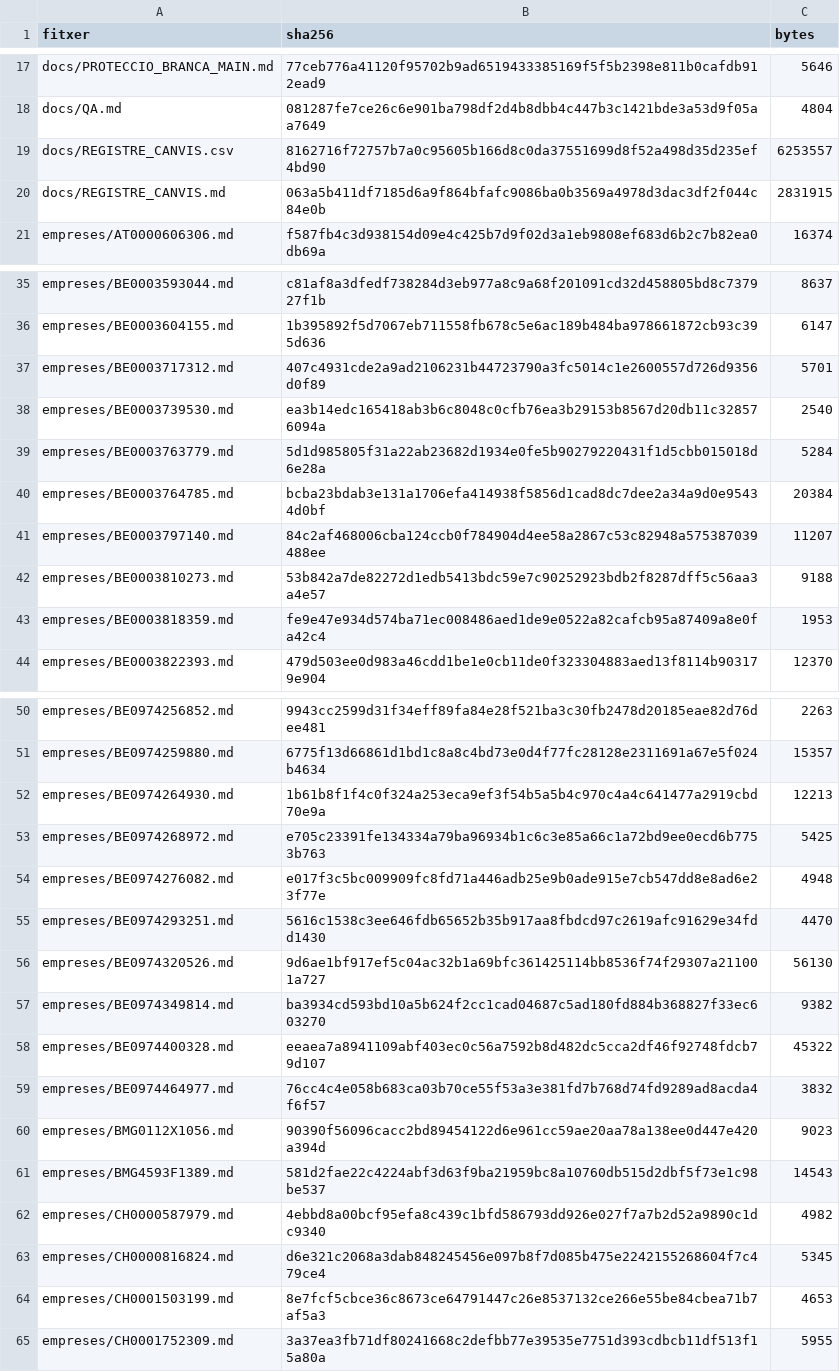
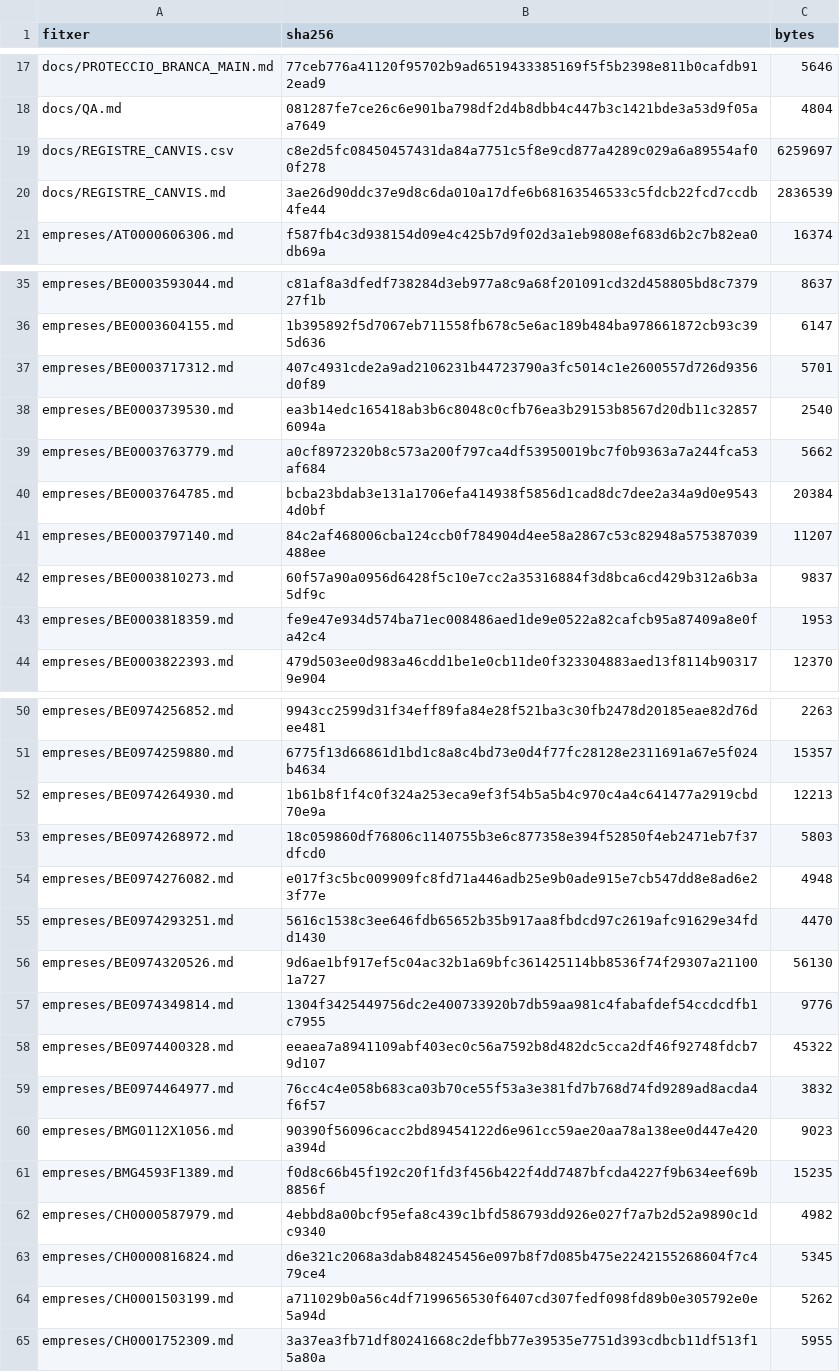
Before and after one commit to jmasoribas-max/base-fundadors-ceo-stoxx600, a CSV file: MANIFEST_SHA256.csv, drawn as a sheet; only a part is shown, gaps mark what is left out; the diff covers the shown part only.

```diff
--- a/MANIFEST_SHA256.csv
+++ b/MANIFEST_SHA256.csv
@@ -18,4 +18,4 @@ docs/PROTECCIO_BRANCA_MAIN.md,77ceb776a41120f95702b9ad6519433385169f5f5b2398e811
 docs/QA.md,081287fe7ce26c6e901ba798df2d4b8dbb4c447b3c1421bde3a53d9f05aa7649,4804
-docs/REGISTRE_CANVIS.csv,8162716f72757b7a0c95605b166d8c0da37551699d8f52a498d35d235ef4bd90,6253557
-docs/REGISTRE_CANVIS.md,063a5b411df7185d6a9f864bfafc9086ba0b3569a4978d3dac3df2f044c84e0b,2831915
+docs/REGISTRE_CANVIS.csv,c8e2d5fc08450457431da84a7751c5f8e9cd877a4289c029a6a89554af00f278,6259697
+docs/REGISTRE_CANVIS.md,3ae26d90ddc37e9d8c6da010a17dfe6b68163546533c5fdcb22fcd7ccdb4fe44,2836539
 empreses/AT0000606306.md,f587fb4c3d938154d09e4c425b7d9f02d3a1eb9808ef683d6b2c7b82ea0db69a,16374
@@ -38,6 +38,6 @@ empreses/BE0003717312.md,407c4931cde2a9ad2106231b44723790a3fc5014c1e2600557d726d
 empreses/BE0003739530.md,ea3b14edc165418ab3b6c8048c0cfb76ea3b29153b8567d20db11c328576094a,2540
-empreses/BE0003763779.md,5d1d985805f31a22ab23682d1934e0fe5b90279220431f1d5cbb015018d6e28a,5284
+empreses/BE0003763779.md,a0cf8972320b8c573a200f797ca4df53950019bc7f0b9363a7a244fca53af684,5662
 empreses/BE0003764785.md,bcba23bdab3e131a1706efa414938f5856d1cad8dc7dee2a34a9d0e95434d0bf,20384
 empreses/BE0003797140.md,84c2af468006cba124ccb0f784904d4ee58a2867c53c82948a575387039488ee,11207
-empreses/BE0003810273.md,53b842a7de82272d1edb5413bdc59e7c90252923bdb2f8287dff5c56aa3a4e57,9188
+empreses/BE0003810273.md,60f57a90a0956d6428f5c10e7cc2a35316884f3d8bca6cd429b312a6b3a5df9c,9837
 empreses/BE0003818359.md,fe9e47e934d574ba71ec008486aed1de9e0522a82cafcb95a87409a8e0fa42c4,1953
@@ -52,3 +52,3 @@ empreses/BE0974259880.md,6775f13d66861d1bd1c8a8c4bd73e0d4f77fc28128e2311691a67e5
 empreses/BE0974264930.md,1b61b8f1f4c0f324a253eca9ef3f54b5a5b4c970c4a4c641477a2919cbd70e9a,12213
-empreses/BE0974268972.md,e705c23391fe134334a79ba96934b1c6c3e85a66c1a72bd9ee0ecd6b7753b763,5425
+empreses/BE0974268972.md,18c059860df76806c1140755b3e6c877358e394f52850f4eb2471eb7f37dfcd0,5803
 empreses/BE0974276082.md,e017f3c5bc009909fc8fd71a446adb25e9b0ade915e7cb547dd8e8ad6e23f77e,4948
@@ -56,3 +56,3 @@ empreses/BE0974293251.md,5616c1538c3ee646fdb65652b35b917aa8fbdcd97c2619afc91629e
 empreses/BE0974320526.md,9d6ae1bf917ef5c04ac32b1a69bfc361425114bb8536f74f29307a211001a727,56130
-empreses/BE0974349814.md,ba3934cd593bd10a5b624f2cc1cad04687c5ad180fd884b368827f33ec603270,9382
+empreses/BE0974349814.md,1304f3425449756dc2e400733920b7db59aa981c4fabafdef54ccdcdfb1c7955,9776
 empreses/BE0974400328.md,eeaea7a8941109abf403ec0c56a7592b8d482dc5cca2df46f92748fdcb79d107,45322
@@ -60,6 +60,6 @@ empreses/BE0974464977.md,76cc4c4e058b683ca03b70ce55f53a3e381fd7b768d74fd9289ad8a
 empreses/BMG0112X1056.md,90390f56096cacc2bd89454122d6e961cc59ae20aa78a138ee0d447e420a394d,9023
-empreses/BMG4593F1389.md,581d2fae22c4224abf3d63f9ba21959bc8a10760db515d2dbf5f73e1c98be537,14543
+empreses/BMG4593F1389.md,f0d8c66b45f192c20f1fd3f456b422f4dd7487bfcda4227f9b634eef69b8856f,15235
 empreses/CH0000587979.md,4ebbd8a00bcf95efa8c439c1bfd586793dd926e027f7a7b2d52a9890c1dc9340,4982
 empreses/CH0000816824.md,d6e321c2068a3dab848245456e097b8f7d085b475e2242155268604f7c479ce4,5345
-empreses/CH0001503199.md,8e7fcf5cbce36c8673ce64791447c26e8537132ce266e55be84cbea71b7af5a3,4653
+empreses/CH0001503199.md,a711029b0a56c4df7199656530f6407cd307fedf098fd89b0e305792e0e5a94d,5262
 empreses/CH0001752309.md,3a37ea3fb71df80241668c2defbb77e39535e7751d393cdbcb11df513f15a80a,5955
```
Also changed, not shown: 2 edited cells elsewhere in this file, 9 other files.
